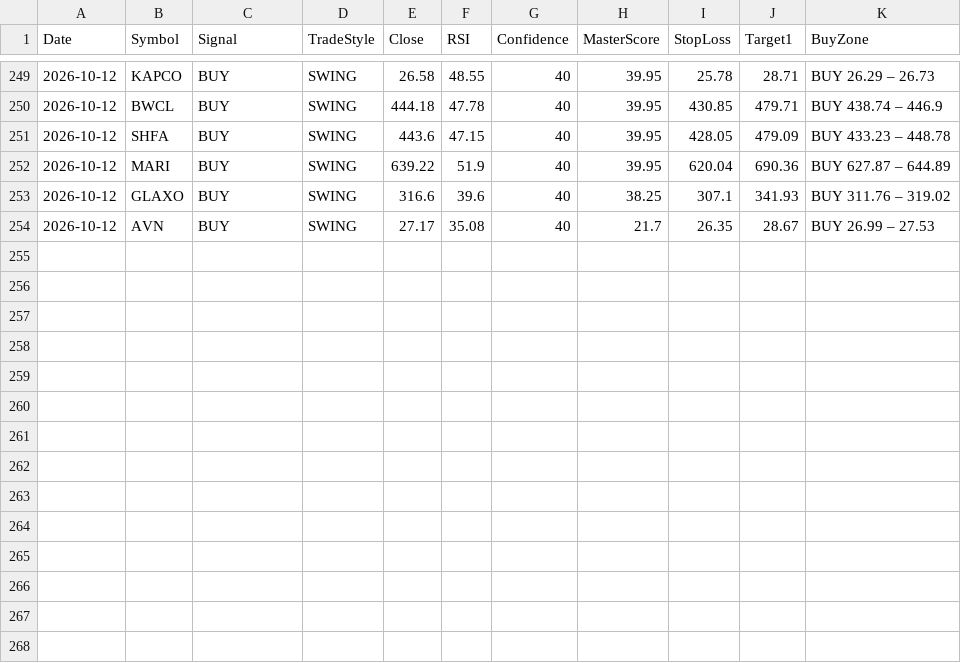
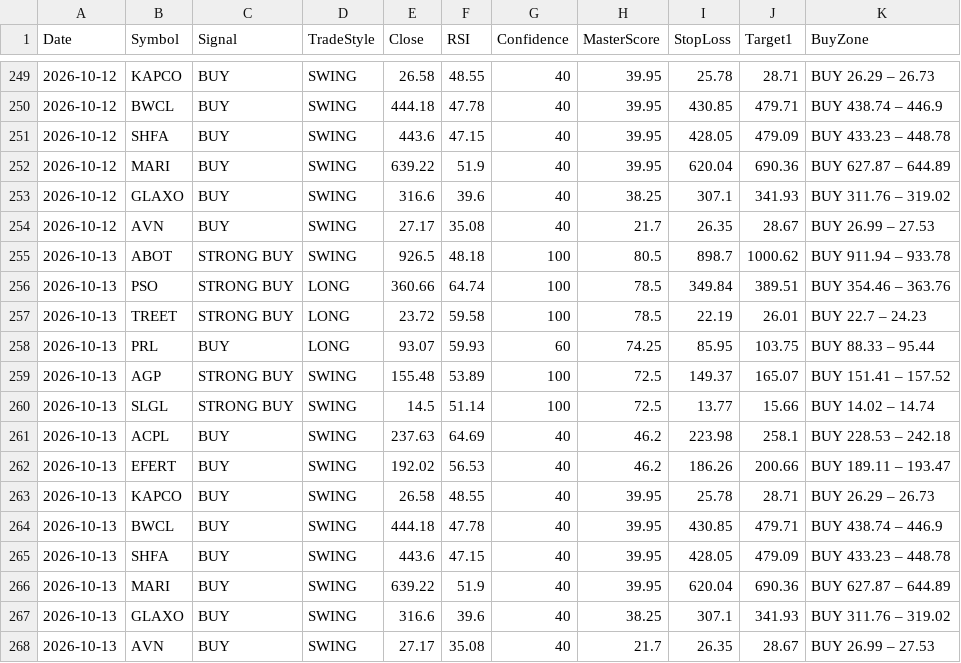
Before and after one commit to Tariqkhattak79/psx-ai-agent, a CSV file: signal_history.csv, drawn as a sheet; only a part is shown, gaps mark what is left out; the diff names each change by its address in the sheet, - before the commit and + after, or states it on an @@ line.

Commit message:
Auto: history update 2026-10-13 04:23

```diff
--- a/signal_history.csv
+++ b/signal_history.csv
+row 255: 2026-10-13 | ABOT | STRONG BUY | SWING | 926.5 | 48.18 | 100 | 80.5 | 898.7 | 1000.62 | BUY 911.94 – 933.78
+row 256: 2026-10-13 | PSO | STRONG BUY | LONG | 360.66 | 64.74 | 100 | 78.5 | 349.84 | 389.51 | BUY 354.46 – 363.76
+row 257: 2026-10-13 | TREET | STRONG BUY | LONG | 23.72 | 59.58 | 100 | 78.5 | 22.19 | 26.01 | BUY 22.7 – 24.23
+row 258: 2026-10-13 | PRL | BUY | LONG | 93.07 | 59.93 | 60 | 74.25 | 85.95 | 103.75 | BUY 88.33 – 95.44
+row 259: 2026-10-13 | AGP | STRONG BUY | SWING | 155.48 | 53.89 | 100 | 72.5 | 149.37 | 165.07 | BUY 151.41 – 157.52
+row 260: 2026-10-13 | SLGL | STRONG BUY | SWING | 14.5 | 51.14 | 100 | 72.5 | 13.77 | 15.66 | BUY 14.02 – 14.74
+row 261: 2026-10-13 | ACPL | BUY | SWING | 237.63 | 64.69 | 40 | 46.2 | 223.98 | 258.1 | BUY 228.53 – 242.18
+row 262: 2026-10-13 | EFERT | BUY | SWING | 192.02 | 56.53 | 40 | 46.2 | 186.26 | 200.66 | BUY 189.11 – 193.47
+row 263: 2026-10-13 | KAPCO | BUY | SWING | 26.58 | 48.55 | 40 | 39.95 | 25.78 | 28.71 | BUY 26.29 – 26.73
+row 264: 2026-10-13 | BWCL | BUY | SWING | 444.18 | 47.78 | 40 | 39.95 | 430.85 | 479.71 | BUY 438.74 – 446.9
+row 265: 2026-10-13 | SHFA | BUY | SWING | 443.6 | 47.15 | 40 | 39.95 | 428.05 | 479.09 | BUY 433.23 – 448.78
+row 266: 2026-10-13 | MARI | BUY | SWING | 639.22 | 51.9 | 40 | 39.95 | 620.04 | 690.36 | BUY 627.87 – 644.89
+row 267: 2026-10-13 | GLAXO | BUY | SWING | 316.6 | 39.6 | 40 | 38.25 | 307.1 | 341.93 | BUY 311.76 – 319.02
+row 268: 2026-10-13 | AVN | BUY | SWING | 27.17 | 35.08 | 40 | 21.7 | 26.35 | 28.67 | BUY 26.99 – 27.53
```
Also changed, not shown: portfolio_value_history.csv.
